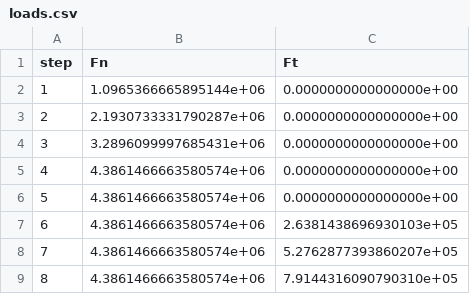
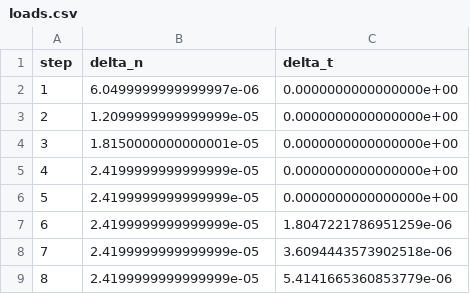
Before and after one commit to nishantsaroj20/kepler-benchmarks, a CSV file: tasks/engineering-sciences/mechanical-engineering/fea-contact-shift/environment/data/practice/practice_01/loads.csv, drawn as a sheet.

```diff
--- a/tasks/engineering-sciences/mechanical-engineering/fea-contact-shift/environment/data/practice/practice_01/loads.csv
+++ b/tasks/engineering-sciences/mechanical-engineering/fea-contact-shift/environment/data/practice/practice_01/loads.csv
@@ -1,9 +1,9 @@
-step,Fn,Ft
-1,1.0965366665895144e+06,0.0000000000000000e+00
-2,2.1930733331790287e+06,0.0000000000000000e+00
-3,3.2896099997685431e+06,0.0000000000000000e+00
-4,4.3861466663580574e+06,0.0000000000000000e+00
-5,4.3861466663580574e+06,0.0000000000000000e+00
-6,4.3861466663580574e+06,2.6381438696930103e+05
-7,4.3861466663580574e+06,5.2762877393860207e+05
-8,4.3861466663580574e+06,7.9144316090790310e+05
+step,delta_n,delta_t
+1,6.0499999999999997e-06,0.0000000000000000e+00
+2,1.2099999999999999e-05,0.0000000000000000e+00
+3,1.8150000000000001e-05,0.0000000000000000e+00
+4,2.4199999999999999e-05,0.0000000000000000e+00
+5,2.4199999999999999e-05,0.0000000000000000e+00
+6,2.4199999999999999e-05,1.8047221786951259e-06
+7,2.4199999999999999e-05,3.6094443573902518e-06
+8,2.4199999999999999e-05,5.4141665360853779e-06
```
Also changed, not shown: tasks/engineering-sciences/mechanical-engineering/fea-contact-shift/environment/data/practice/practice_02/loads.csv, tasks/engineering-sciences/mechanical-engineering/fea-contact-shift/environment/data/practice/practice_03/loads.csv, 41 other files.
